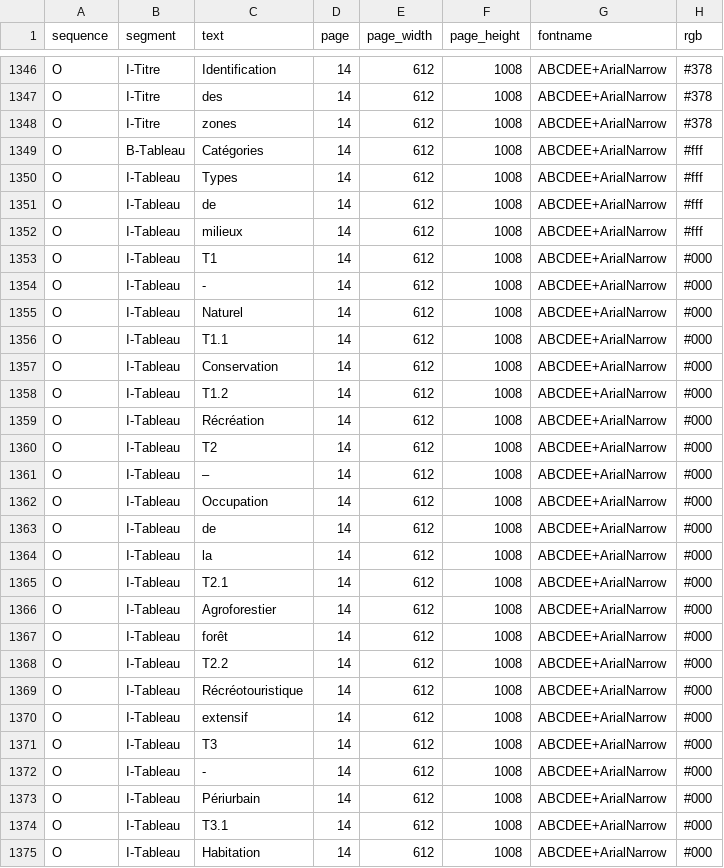
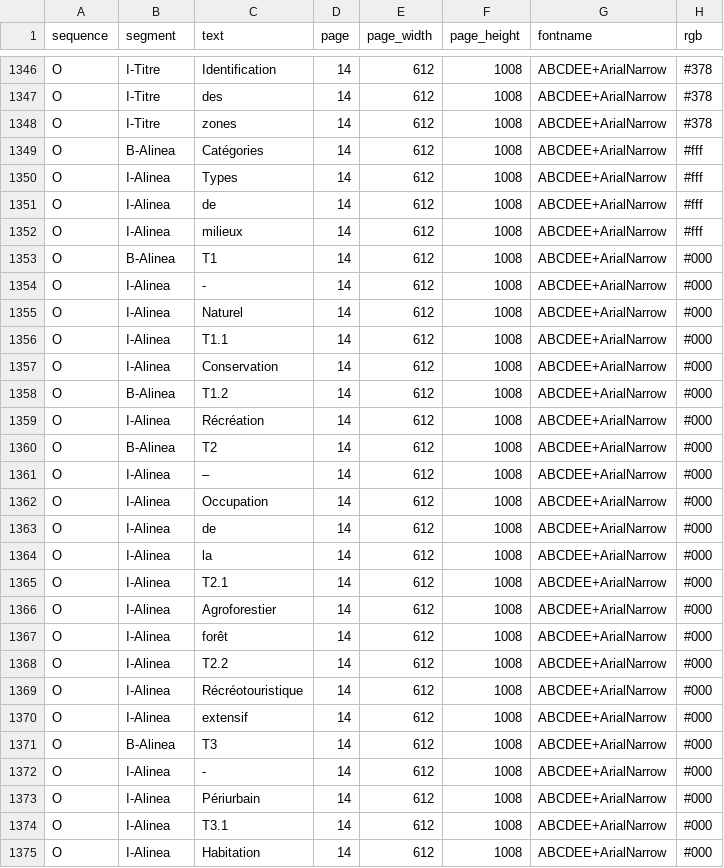
Before and after one commit to dhdaines/alexis, a CSV file: data/train/zonage_sections.csv, drawn as a sheet; only a part is shown, gaps mark what is left out; the diff covers the shown part only; the diff names each change by its address in the sheet, - before the commit and + after, or states it on an @@ line.

```diff
--- a/data/train/zonage_sections.csv
+++ b/data/train/zonage_sections.csv
-B1349 (segment): B-Tableau
+B1349 (segment): B-Alinea
-B1350:B1352 (segment): I-Tableau
+B1350:B1352 (segment): I-Alinea
-B1353 (segment): I-Tableau
+B1353 (segment): B-Alinea
-B1354:B1357 (segment): I-Tableau
+B1354:B1357 (segment): I-Alinea
-B1358 (segment): I-Tableau
+B1358 (segment): B-Alinea
-B1359 (segment): I-Tableau
+B1359 (segment): I-Alinea
-B1360 (segment): I-Tableau
+B1360 (segment): B-Alinea
-B1361:B1370 (segment): I-Tableau
+B1361:B1370 (segment): I-Alinea
-B1371 (segment): I-Tableau
+B1371 (segment): B-Alinea
-B1372:B1375 (segment): I-Tableau
+B1372:B1375 (segment): I-Alinea
```
Also changed, not shown: 76 edited cells elsewhere in this file, data/train/00-Reglement-1000-2008-PPC.csv, data/train/RGL-1310-Identification-Maple-Leaf-adoption.csv, 17 other files.
